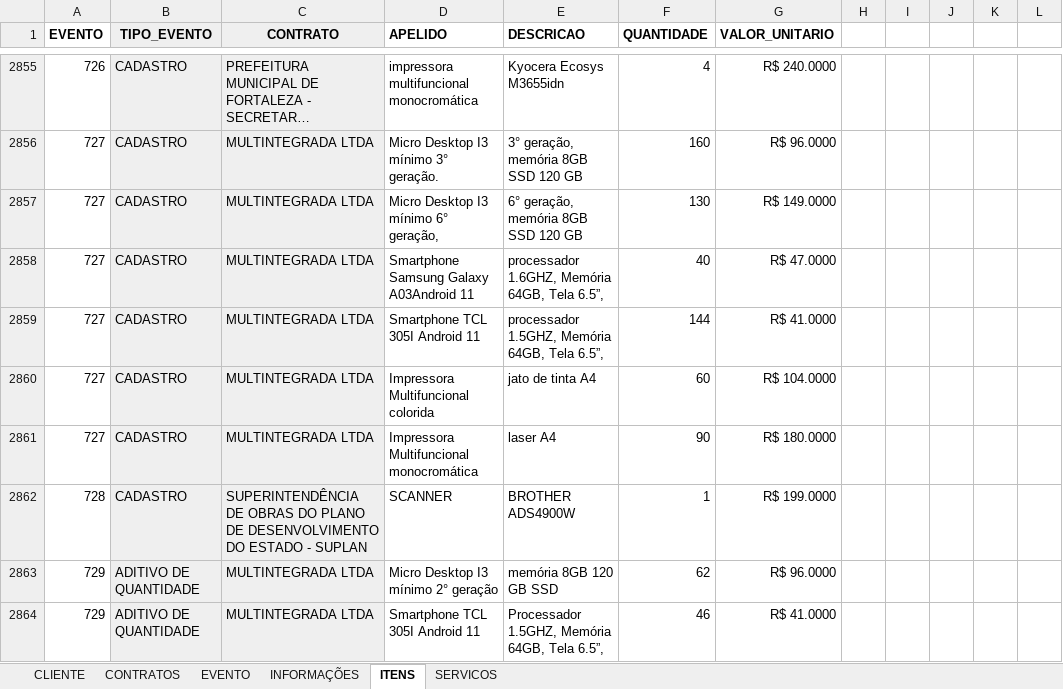
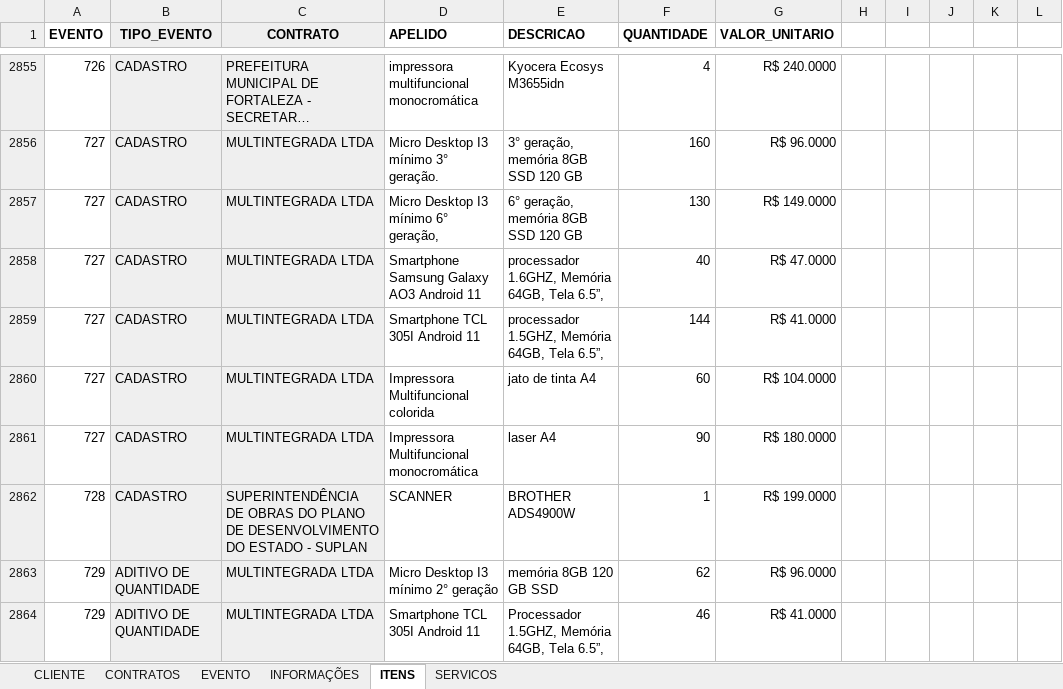
Before and after one commit to matheFontenele/migracao, an Excel workbook: docs/Contratos.xlsx, sheet ITENS, drawn as a sheet; only a part is shown, gaps mark what is left out; long unchanged cells end in …; values as stored, in another font and other column widths than the file's, no borders; charts and pictures not drawn; the diff names each change by its address in the sheet, - before the commit and + after, or states it on an @@ line.

```diff
--- a/docs/Contratos.xlsx (sheet ITENS)
+++ b/docs/Contratos.xlsx (sheet ITENS)
-D2858 (APELIDO): Smartphone Samsung Galaxy A03Android 11
+D2858 (APELIDO): Smartphone Samsung Galaxy AO3 Android 11
```
Also changed, not shown: 5 other files.
